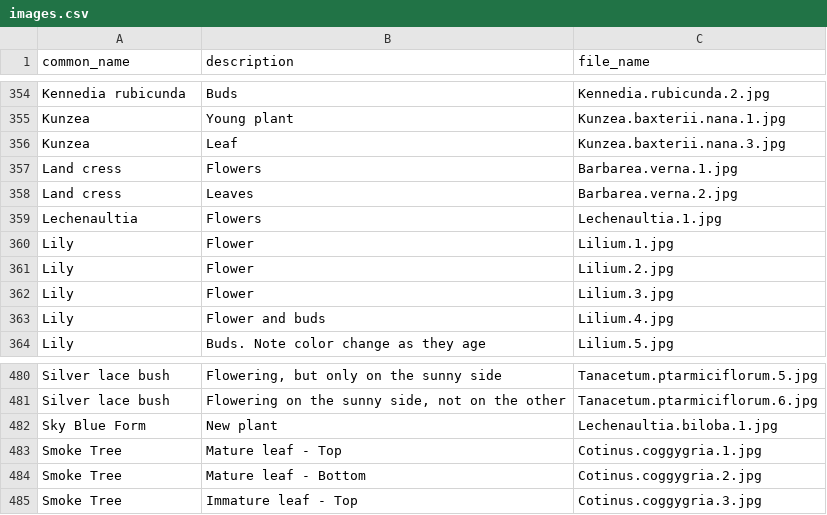
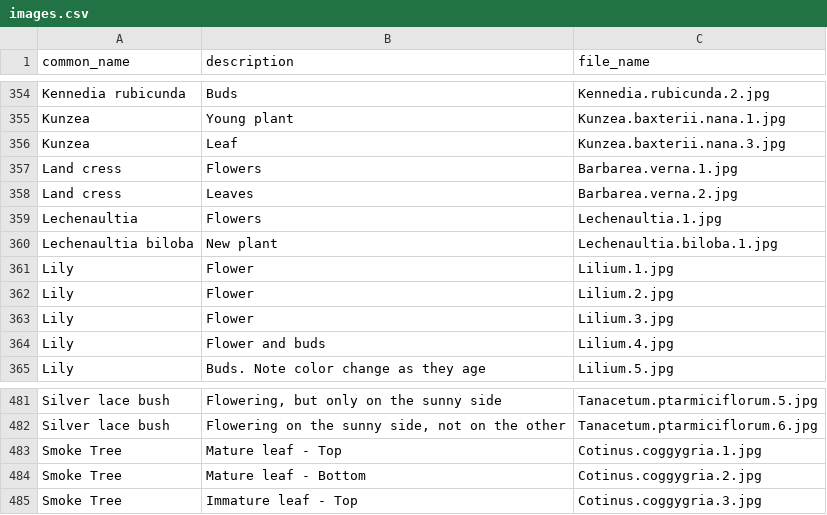
Before and after one commit to ronsavage/WWW-Garden-Design, a CSV file: data/images.csv, drawn as a sheet; only a part is shown, gaps mark what is left out; removed rows and columns are numbered as before the commit, all else as after; the diff names each change by its address in the sheet, - before the commit and + after, or states it on an @@ line.

```diff
--- a/data/images.csv
+++ b/data/images.csv
+row 360: Lechenaultia biloba | New plant | Lechenaultia.biloba.1.jpg
-row 482: Sky Blue Form | New plant | Lechenaultia.biloba.1.jpg
```
Also changed, not shown: data/flower_locations.csv.
